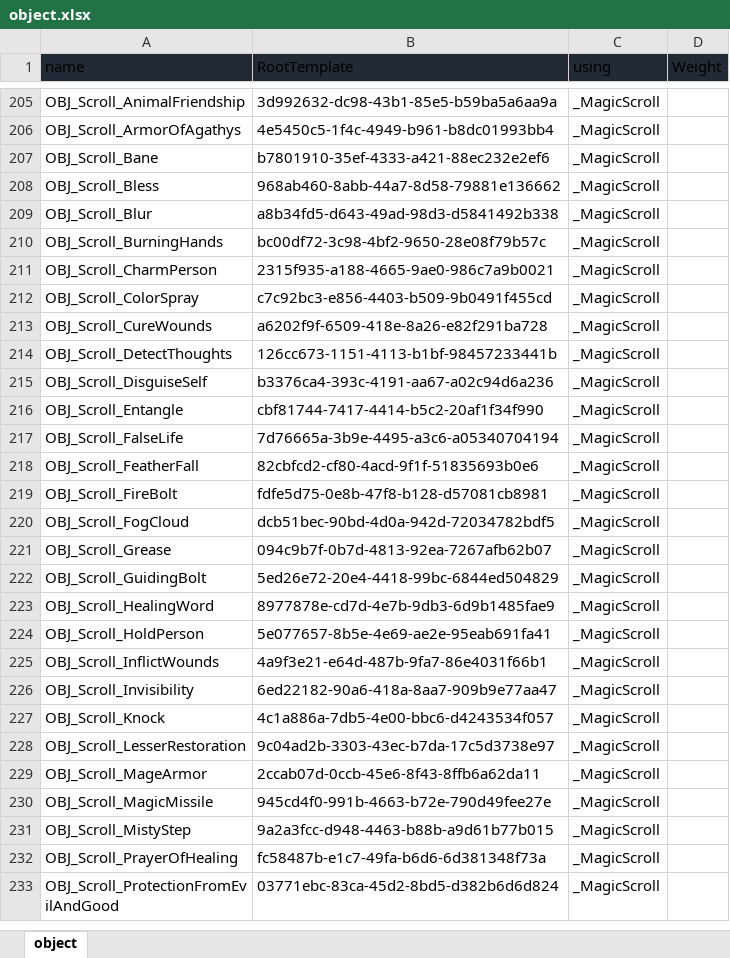
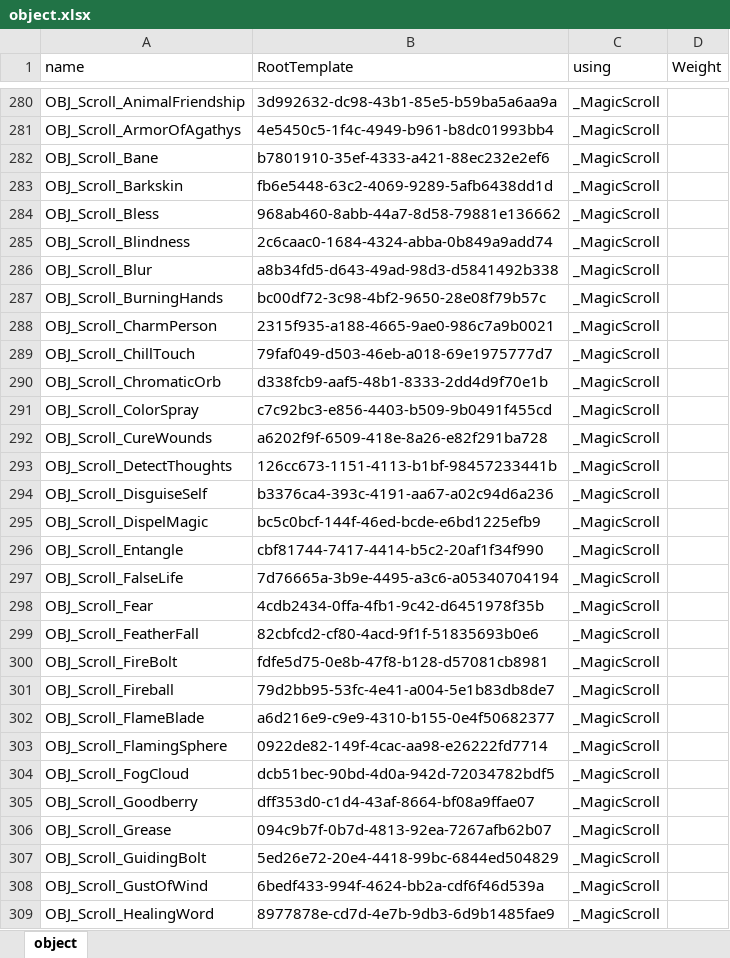
Before and after one commit to aolose/spell-bg, an Excel workbook: out/object.xlsx, sheet object, drawn as a sheet; only a part is shown, gaps mark what is left out; the shorter side is filled out with more unchanged rows; values as stored, in another font and other column widths than the file's, no borders; table styles not drawn; the diff covers the shown part only; the diff names each change by its address in the sheet, - before the commit and + after, or states it on an @@ line.

```diff
--- a/out/object.xlsx (sheet object)
+++ b/out/object.xlsx (sheet object)
-A1:D1 fill: #222A35
+A1:D1 fill: none
+row 283: OBJ_Scroll_Barkskin | fb6e5448-63c2-4069-9289-5afb6438dd1d | _MagicScroll
+row 285: OBJ_Scroll_Blindness | 2c6caac0-1684-4324-abba-0b849a9add74 | _MagicScroll
+row 289: OBJ_Scroll_ChillTouch | 79faf049-d503-46eb-a018-69e1975777d7 | _MagicScroll
+row 290: OBJ_Scroll_ChromaticOrb | d338fcb9-aaf5-48b1-8333-2dd4d9f70e1b | _MagicScroll
+row 295: OBJ_Scroll_DispelMagic | bc5c0bcf-144f-46ed-bcde-e6bd1225efb9 | _MagicScroll
+row 298: OBJ_Scroll_Fear | 4cdb2434-0ffa-4fb1-9c42-d6451978f35b | _MagicScroll
+row 301: OBJ_Scroll_Fireball | 79d2bb95-53fc-4e41-a004-5e1b83db8de7 | _MagicScroll
+row 302: OBJ_Scroll_FlameBlade | a6d216e9-c9e9-4310-b155-0e4f50682377 | _MagicScroll
+row 303: OBJ_Scroll_FlamingSphere | 0922de82-149f-4cac-aa98-e26222fd7714 | _MagicScroll
+row 305: OBJ_Scroll_Goodberry | dff353d0-c1d4-43af-8664-bf08a9ffae07 | _MagicScroll
+row 308: OBJ_Scroll_GustOfWind | 6bedf433-994f-4624-bb2a-cdf6f46d539a | _MagicScroll
```
Also changed, not shown: 86 added rows and 2 edited cells elsewhere in this sheet, out/armor.xlsx, out/rootTemplate.xlsx, 43 other files.
